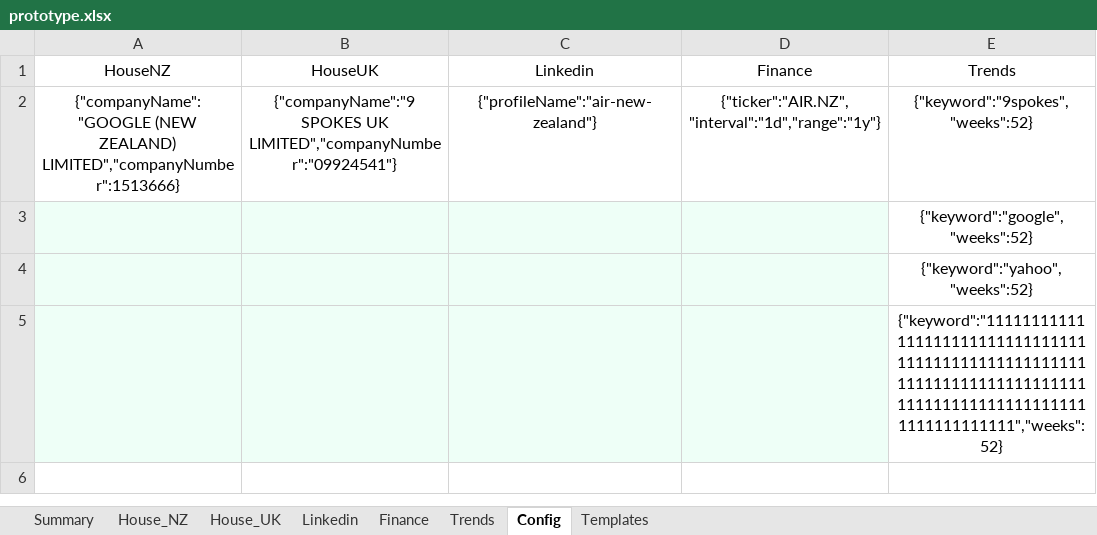
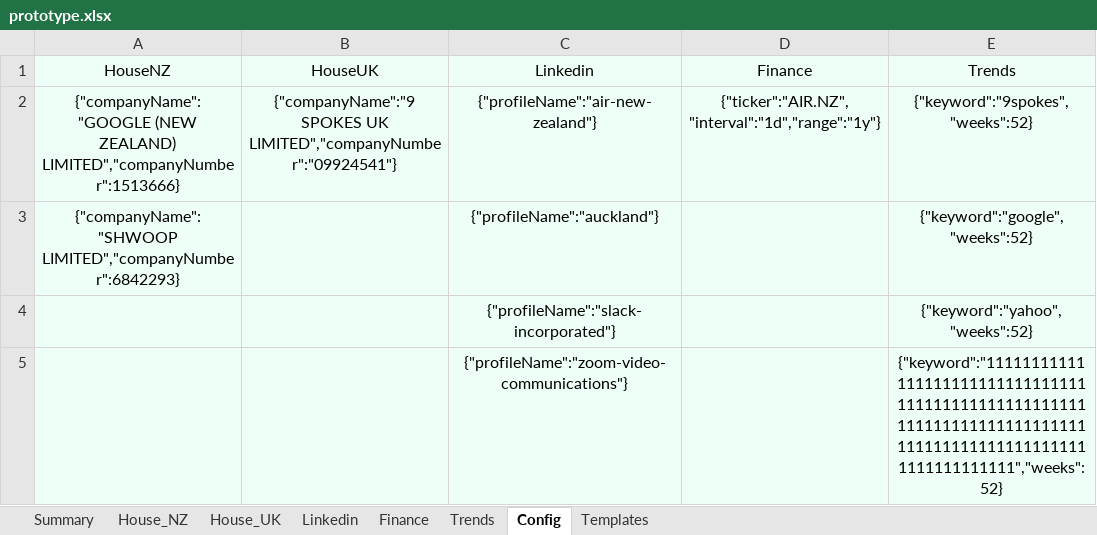
Before and after one commit to natisha99/9spokes, an Excel workbook: prototype.xlsx, sheet Config, drawn as a sheet; values as stored, in another font and other column widths than the file's, no borders; table styles not drawn; 1 other sheet too large or unreadable and not compared; removed rows and columns are numbered as before the commit, all else as after; the diff names each change by its address in the sheet, - before the commit and + after, or states it on an @@ line.

```diff
--- a/prototype.xlsx (sheet Config)
+++ b/prototype.xlsx (sheet Config)
-A1:E2 fill: none
+A1:E2 fill: #EEFFF7
-row 3:  |  |  |  | {"keyword":"google","weeks":52}
-row 4:  |  |  |  | {"keyword":"yahoo","weeks":52}
-row 5:  |  |  |  | {"keyword":"111111111111111111111111111111111111111111111111111111111111111111111111111111111111111111111111111111111111","weeks":52}
+row 3: {"companyName":"SHWOOP LIMITED","companyNumber":6842293} |  | {"profileName":"auckland"} |  | {"keyword":"google","weeks":52}
+row 4:  |  | {"profileName":"slack-incorporated"} |  | {"keyword":"yahoo","weeks":52}
+row 5:  |  | {"profileName":"zoom-video-communications"} |  | {"keyword":"111111111111111111111111111111111111111111111111111111111111111111111111111111111111111111111111111111111111","weeks":52}
```
Also changed, not shown: sheet Finance, sheet Templates, sheet House_NZ, sheet Linkedin, sheet House_UK, sheet Trends, formulas that keep their value, charts or pictures.
